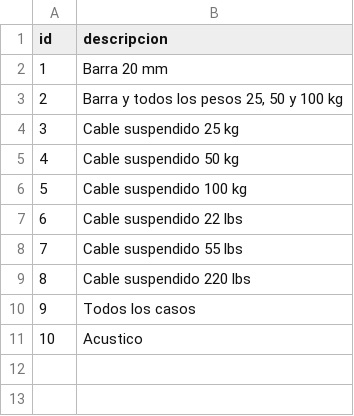
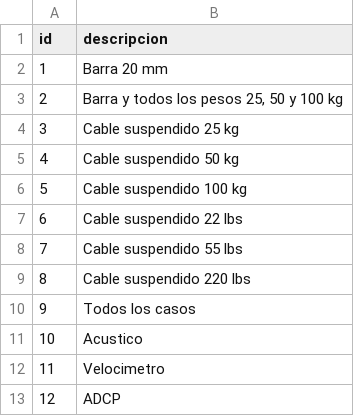
Before and after one commit to RafaelRosa81/aforix, a CSV file: configs/sih/instrumentos_rangos.csv, drawn as a sheet; the diff names each change by its address in the sheet, - before the commit and + after, or states it on an @@ line.

Commit message:
config: adopt SIH semantic mappings

```diff
--- a/configs/sih/instrumentos_rangos.csv
+++ b/configs/sih/instrumentos_rangos.csv
+row 12: 11 | Velocimetro
+row 13: 12 | ADCP
```
Also changed, not shown: 1 other file.
